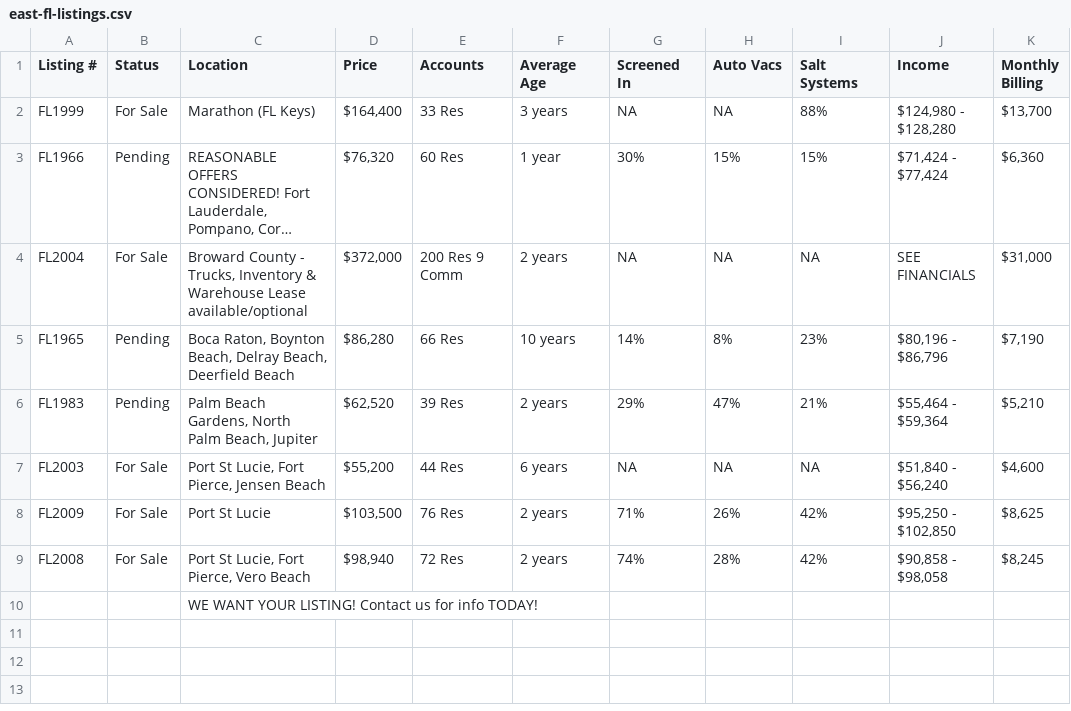
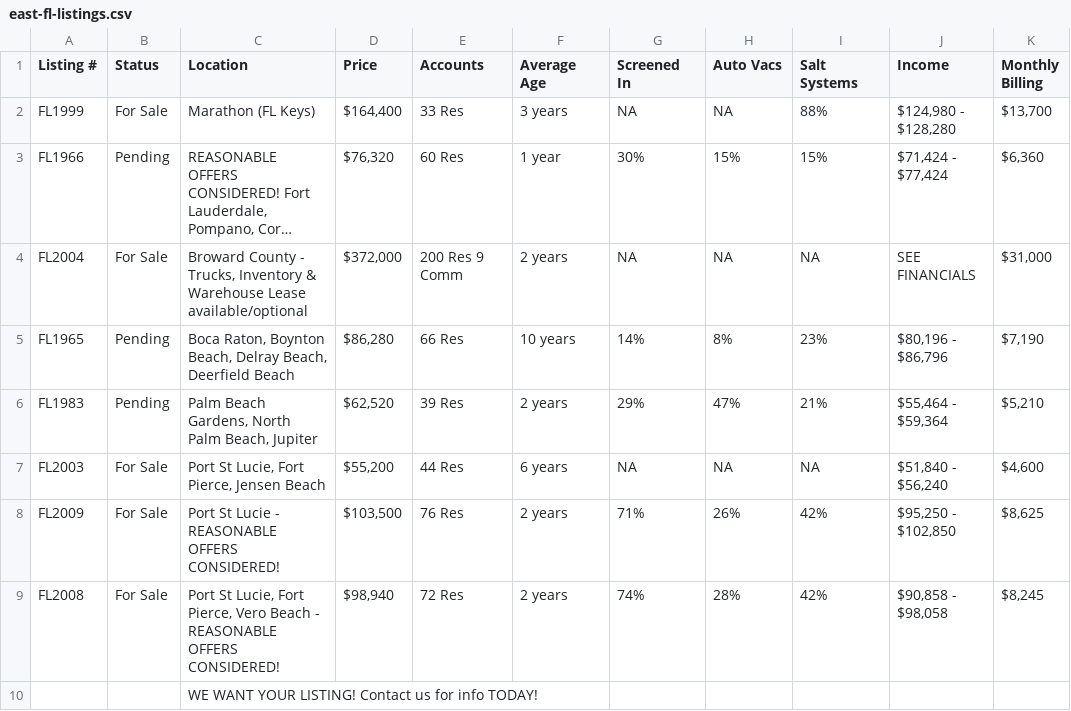
Before and after one commit to cyborgrob/pool-route-mirror, a CSV file: east-fl-listings.csv, drawn as a sheet; long unchanged cells end in ….

```diff
--- a/east-fl-listings.csv
+++ b/east-fl-listings.csv
@@ -7,4 +7,4 @@ FL1983,Pending,"Palm Beach Gardens, North Palm Beach, Jupiter","$62,520",39 Res,
 FL2003,For Sale,"Port St Lucie, Fort Pierce, Jensen Beach","$55,200",44 Res,6 years,NA,NA,NA,"$51,840 - $56,240","$4,600"
-FL2009,For Sale,Port St Lucie,"$103,500",76 Res,2 years,71%,26%,42%,"$95,250 - $102,850","$8,625"
-FL2008,For Sale,"Port St Lucie, Fort Pierce, Vero Beach","$98,940",72 Res,2 years,74%,28%,42%,"$90,858 - $98,058","$8,245"
+FL2009,For Sale,Port St Lucie - REASONABLE OFFERS CONSIDERED!   ,"$103,500",76 Res,2 years,71%,26%,42%,"$95,250 - $102,850","$8,625"
+FL2008,For Sale,"Port St Lucie, Fort Pierce, Vero Beach - REASONABLE OFFERS CONSIDERED!   ","$98,940",72 Res,2 years,74%,28%,42%,"$90,858 - $98,058","$8,245"
 ,,WE WANT YOUR LISTING! Contact us for info TODAY!,,,,,,,,
```
